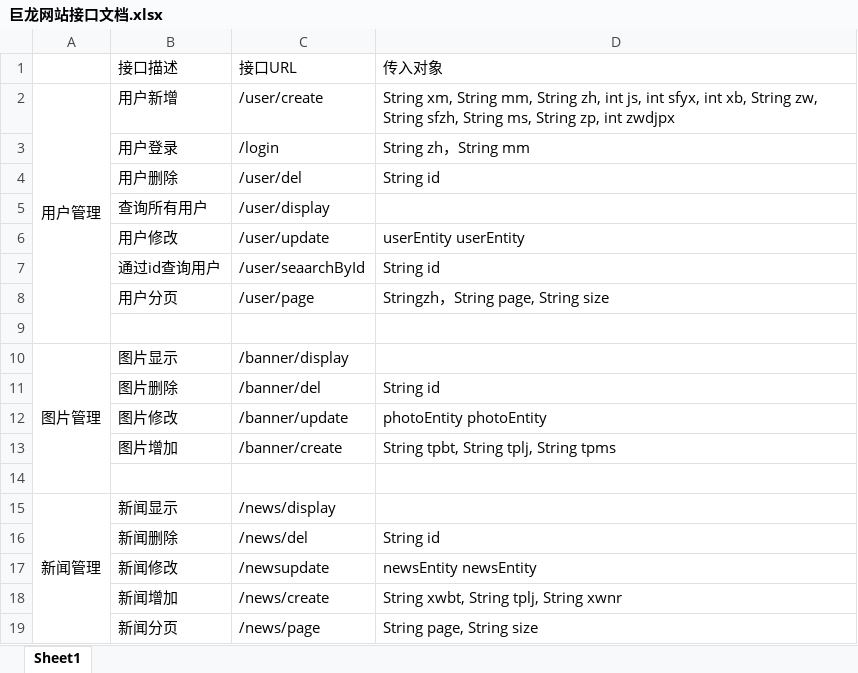
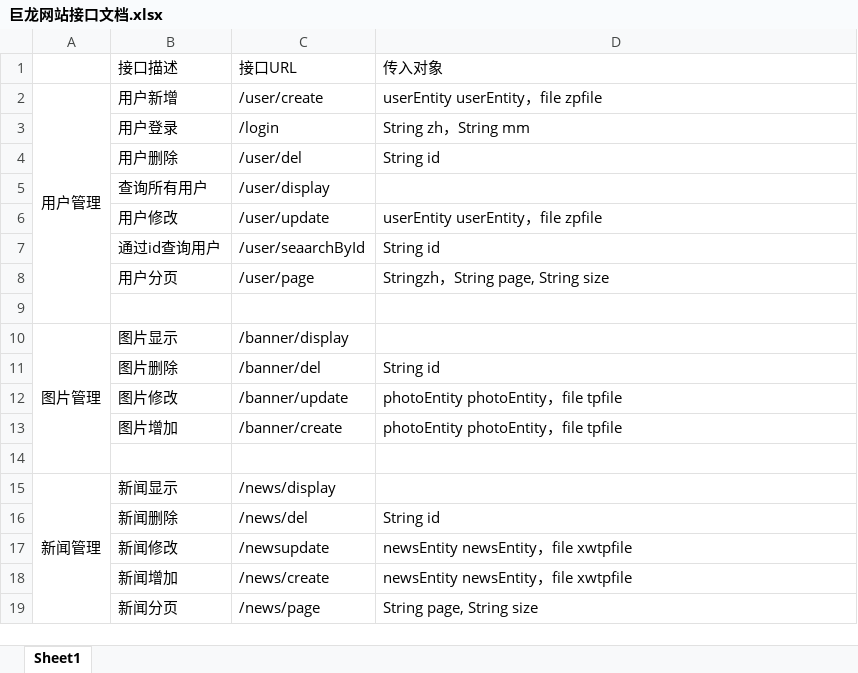
Before and after one commit to nineSame/julongCopper, an Excel workbook: 巨龙网站接口文档.xlsx, sheet Sheet1, drawn as a sheet; values as stored, in another font and other column widths than the file's, no borders; the diff names each change by its address in the sheet, - before the commit and + after, or states it on an @@ line.

Commit message:
接口文档的修改

```diff
--- a/巨龙网站接口文档.xlsx (sheet Sheet1)
+++ b/巨龙网站接口文档.xlsx (sheet Sheet1)
-D2: String xm, String mm, String zh, int js, int sfyx, int xb, String zw, String sfzh, String ms, String zp, int zwdjpx
+D2: userEntity userEntity，file zpfile
-D6: userEntity userEntity
+D6: userEntity userEntity，file zpfile
-D12: photoEntity photoEntity
+D12: photoEntity photoEntity，file tpfile
-D13: String tpbt, String tplj, String tpms
+D13: photoEntity photoEntity，file tpfile
-D17: newsEntity newsEntity
+D17: newsEntity newsEntity，file xwtpfile
-D18: String xwbt, String tplj, String xwnr
+D18: newsEntity newsEntity，file xwtpfile
```
